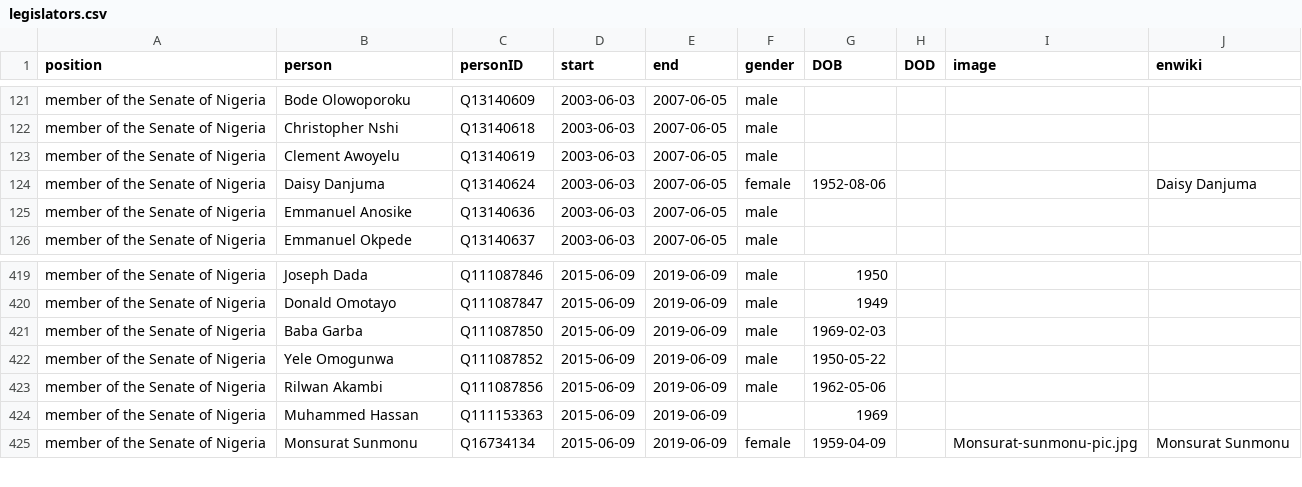
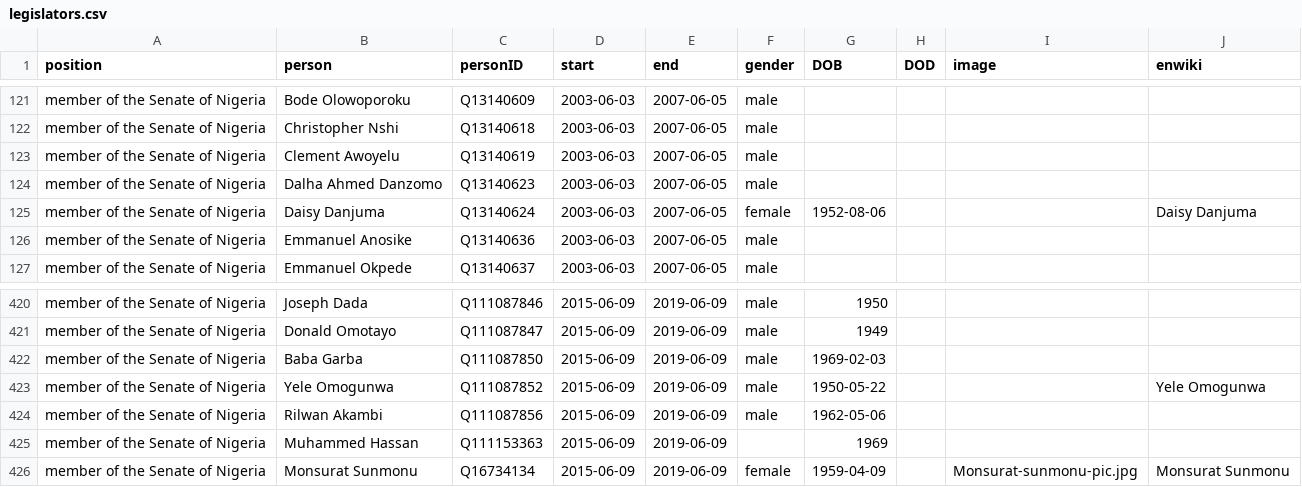
Before and after one commit to every-politician-scrapers/nigeria, a CSV file: html/legislators.csv, drawn as a sheet; only a part is shown, gaps mark what is left out.

```diff
--- a/html/legislators.csv
+++ b/html/legislators.csv
@@ -123,2 +123,3 @@ member of the Senate of Nigeria,Christopher Nshi,Q13140618,2003-06-03,2007-06-05
 member of the Senate of Nigeria,Clement Awoyelu,Q13140619,2003-06-03,2007-06-05,male,,,,
+member of the Senate of Nigeria,Dalha Ahmed Danzomo,Q13140623,2003-06-03,2007-06-05,male,,,,
 member of the Senate of Nigeria,Daisy Danjuma,Q13140624,2003-06-03,2007-06-05,female,1952-08-06,,,Daisy Danjuma
@@ -421,3 +422,3 @@ member of the Senate of Nigeria,Donald Omotayo,Q111087847,2015-06-09,2019-06-09,
 member of the Senate of Nigeria,Baba Garba,Q111087850,2015-06-09,2019-06-09,male,1969-02-03,,,
-member of the Senate of Nigeria,Yele Omogunwa,Q111087852,2015-06-09,2019-06-09,male,1950-05-22,,,
+member of the Senate of Nigeria,Yele Omogunwa,Q111087852,2015-06-09,2019-06-09,male,1950-05-22,,,Yele Omogunwa
 member of the Senate of Nigeria,Rilwan Akambi,Q111087856,2015-06-09,2019-06-09,male,1962-05-06,,,
```
Also changed, not shown: html/holders21.csv.
